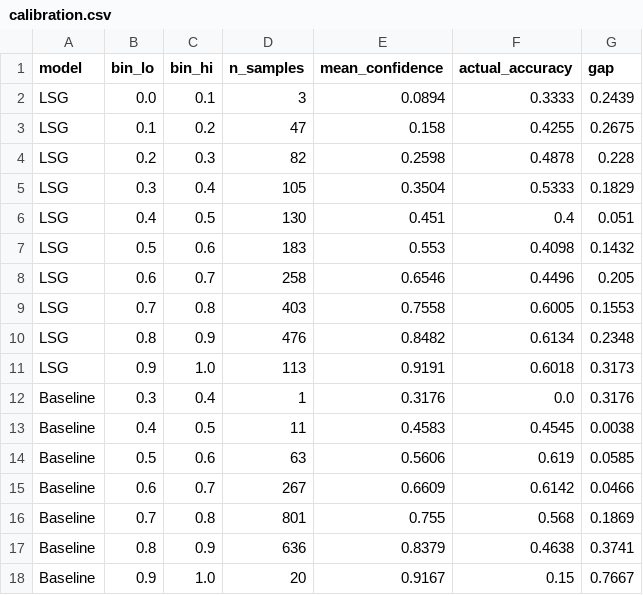
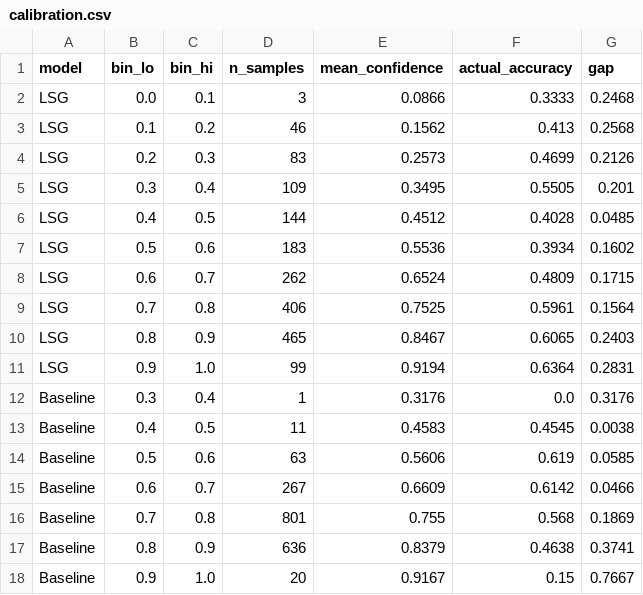
Before and after one commit to shlokchorge/LSG-Lightweight-Supervised-Gate, a CSV file: results2/calibration.csv, drawn as a sheet.

```diff
--- a/results2/calibration.csv
+++ b/results2/calibration.csv
@@ -1,12 +1,12 @@
 model,bin_lo,bin_hi,n_samples,mean_confidence,actual_accuracy,gap
-LSG,0.0,0.1,3,0.0894,0.3333,0.2439
-LSG,0.1,0.2,47,0.158,0.4255,0.2675
-LSG,0.2,0.3,82,0.2598,0.4878,0.228
-LSG,0.3,0.4,105,0.3504,0.5333,0.1829
-LSG,0.4,0.5,130,0.451,0.4,0.051
-LSG,0.5,0.6,183,0.553,0.4098,0.1432
-LSG,0.6,0.7,258,0.6546,0.4496,0.205
-LSG,0.7,0.8,403,0.7558,0.6005,0.1553
-LSG,0.8,0.9,476,0.8482,0.6134,0.2348
-LSG,0.9,1.0,113,0.9191,0.6018,0.3173
+LSG,0.0,0.1,3,0.0866,0.3333,0.2468
+LSG,0.1,0.2,46,0.1562,0.413,0.2568
+LSG,0.2,0.3,83,0.2573,0.4699,0.2126
+LSG,0.3,0.4,109,0.3495,0.5505,0.201
+LSG,0.4,0.5,144,0.4512,0.4028,0.0485
+LSG,0.5,0.6,183,0.5536,0.3934,0.1602
+LSG,0.6,0.7,262,0.6524,0.4809,0.1715
+LSG,0.7,0.8,406,0.7525,0.5961,0.1564
+LSG,0.8,0.9,465,0.8467,0.6065,0.2403
+LSG,0.9,1.0,99,0.9194,0.6364,0.2831
 Baseline,0.3,0.4,1,0.3176,0.0,0.3176
```
Also changed, not shown: results2/calibration_audit.csv, results2/error_analysis.csv, 13 other files.
